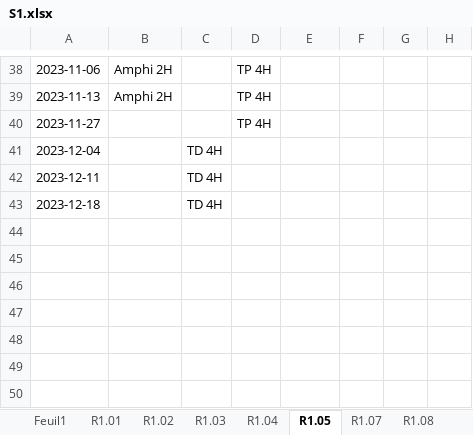
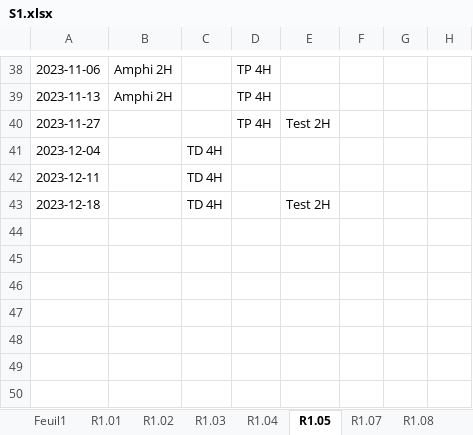
Before and after one commit to chiyeb/SAE-3.01, an Excel workbook: SAE_3_01/fichiers genere/S1.xlsx, sheet R1.05, drawn as a sheet; only a part is shown, gaps mark what is left out; values as stored, in another font and other column widths than the file's, no borders; the diff names each change by its address in the sheet, - before the commit and + after, or states it on an @@ line.

Commit message:
réglage bug ajout test cours

```diff
--- a/SAE_3_01/fichiers genere/S1.xlsx (sheet R1.05)
+++ b/SAE_3_01/fichiers genere/S1.xlsx (sheet R1.05)
-E40: (empty)
+E40: Test 2H
-E43: (empty)
+E43: Test 2H
```
Also changed, not shown: sheet R1.01, sheet R1.03, SAE_3_01/fichiers genere/S3AFI.xlsx, SAE_3_01/fichiers genere/S3BFA.xlsx, 24 other files.
